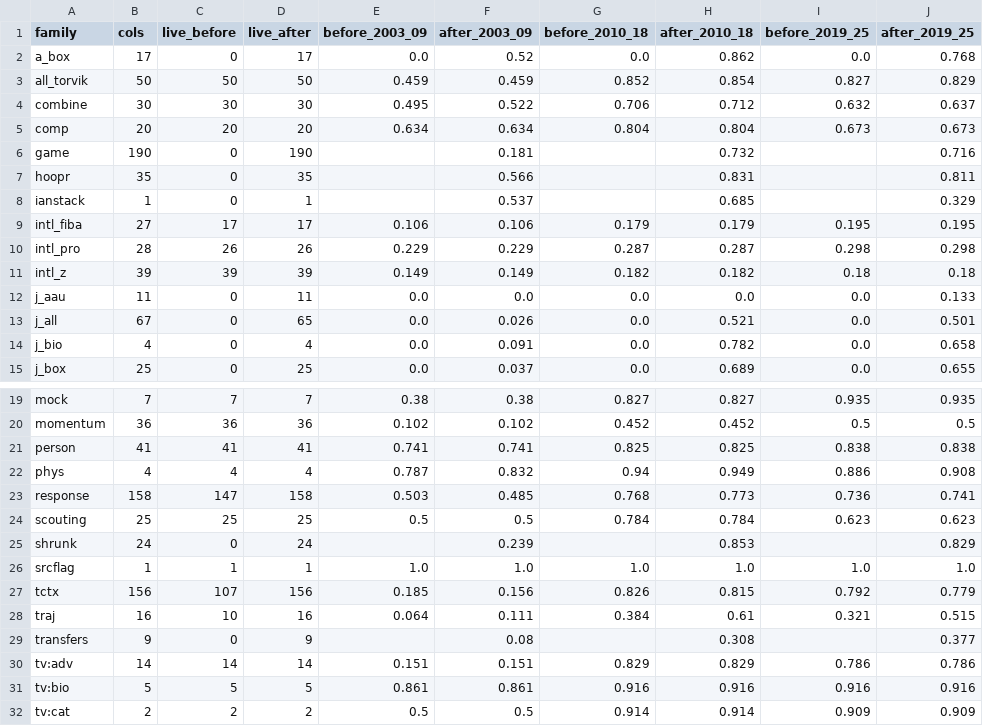
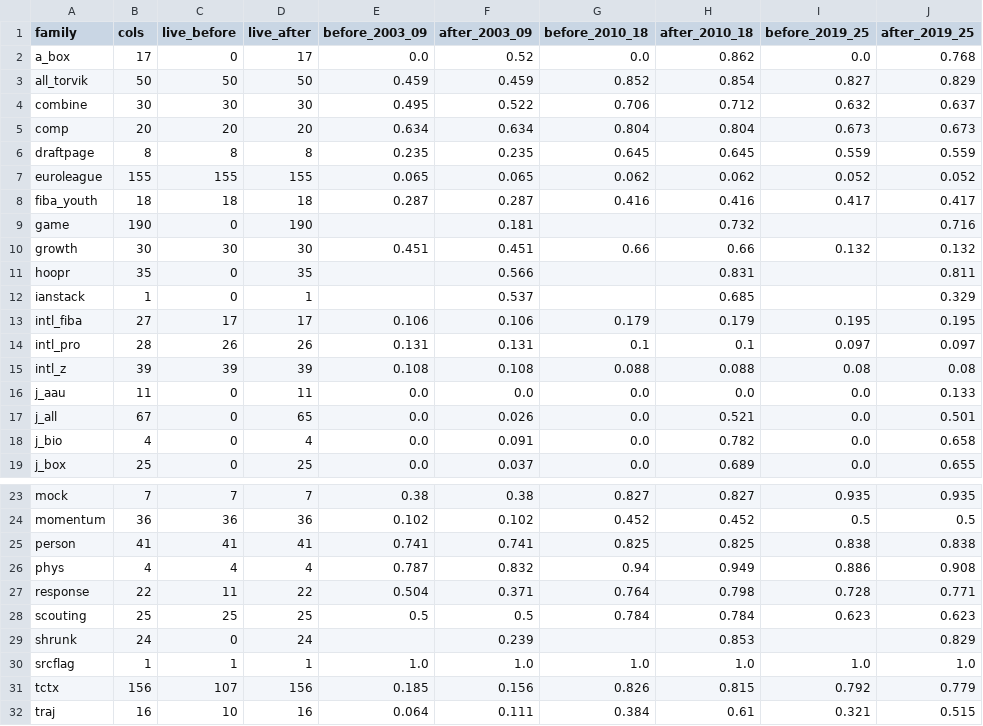
Before and after one commit to Spoofyy-1/draftdb, a CSV file: engine2/bridge/coverage_colin_rebuild.csv, drawn as a sheet; only a part is shown, gaps mark what is left out; the shorter side is filled out with more unchanged rows.

Commit message:
engine2: rebuild logs and coverage after the families-base merge

```diff
--- a/engine2/bridge/coverage_colin_rebuild.csv
+++ b/engine2/bridge/coverage_colin_rebuild.csv
@@ -5,3 +5,7 @@ combine,30,30,30,0.495,0.522,0.706,0.712,0.632,0.637
 comp,20,20,20,0.634,0.634,0.804,0.804,0.673,0.673
+draftpage,8,8,8,0.235,0.235,0.645,0.645,0.559,0.559
+euroleague,155,155,155,0.065,0.065,0.062,0.062,0.052,0.052
+fiba_youth,18,18,18,0.287,0.287,0.416,0.416,0.417,0.417
 game,190,0,190,,0.181,,0.732,,0.716
+growth,30,30,30,0.451,0.451,0.66,0.66,0.132,0.132
 hoopr,35,0,35,,0.566,,0.831,,0.811
@@ -9,4 +13,4 @@ ianstack,1,0,1,,0.537,,0.685,,0.329
 intl_fiba,27,17,17,0.106,0.106,0.179,0.179,0.195,0.195
-intl_pro,28,26,26,0.229,0.229,0.287,0.287,0.298,0.298
-intl_z,39,39,39,0.149,0.149,0.182,0.182,0.18,0.18
+intl_pro,28,26,26,0.131,0.131,0.1,0.1,0.097,0.097
+intl_z,39,39,39,0.108,0.108,0.088,0.088,0.08,0.08
 j_aau,11,0,11,0.0,0.0,0.0,0.0,0.0,0.133
@@ -22,3 +26,3 @@ person,41,41,41,0.741,0.741,0.825,0.825,0.838,0.838
 phys,4,4,4,0.787,0.832,0.94,0.949,0.886,0.908
-response,158,147,158,0.503,0.485,0.768,0.773,0.736,0.741
+response,22,11,22,0.504,0.371,0.764,0.798,0.728,0.771
 scouting,25,25,25,0.5,0.5,0.784,0.784,0.623,0.623
```
